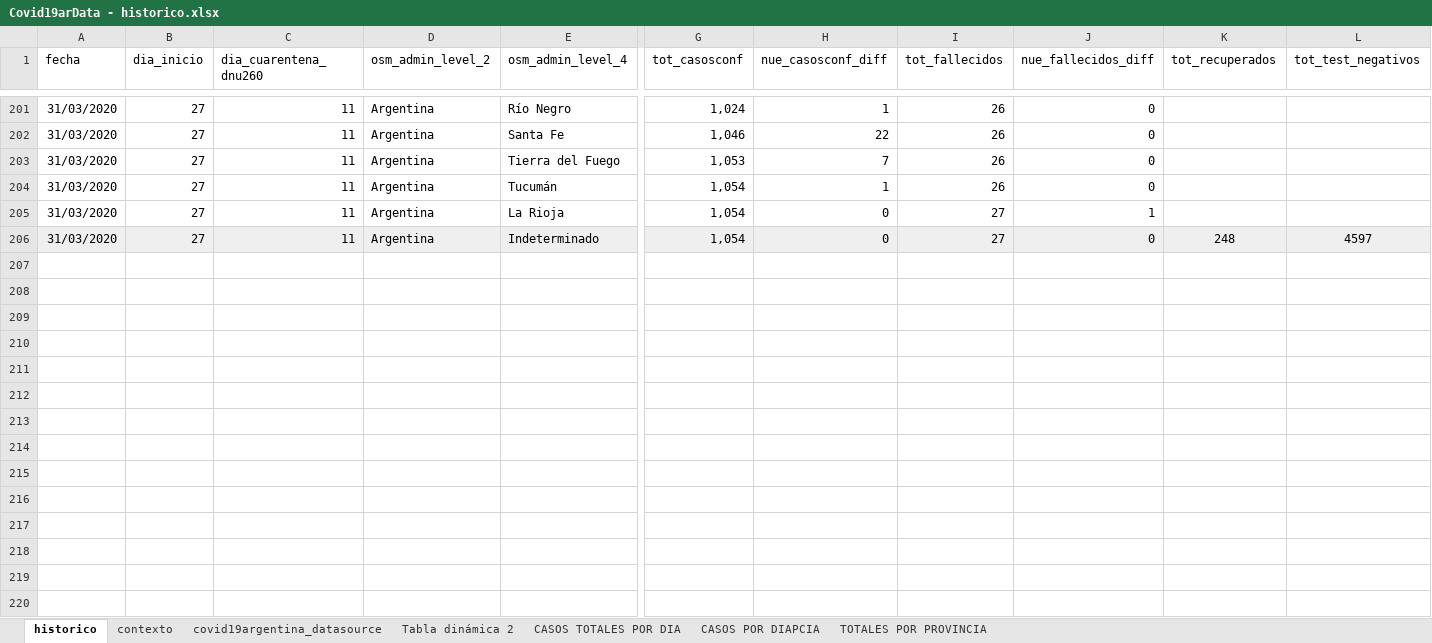
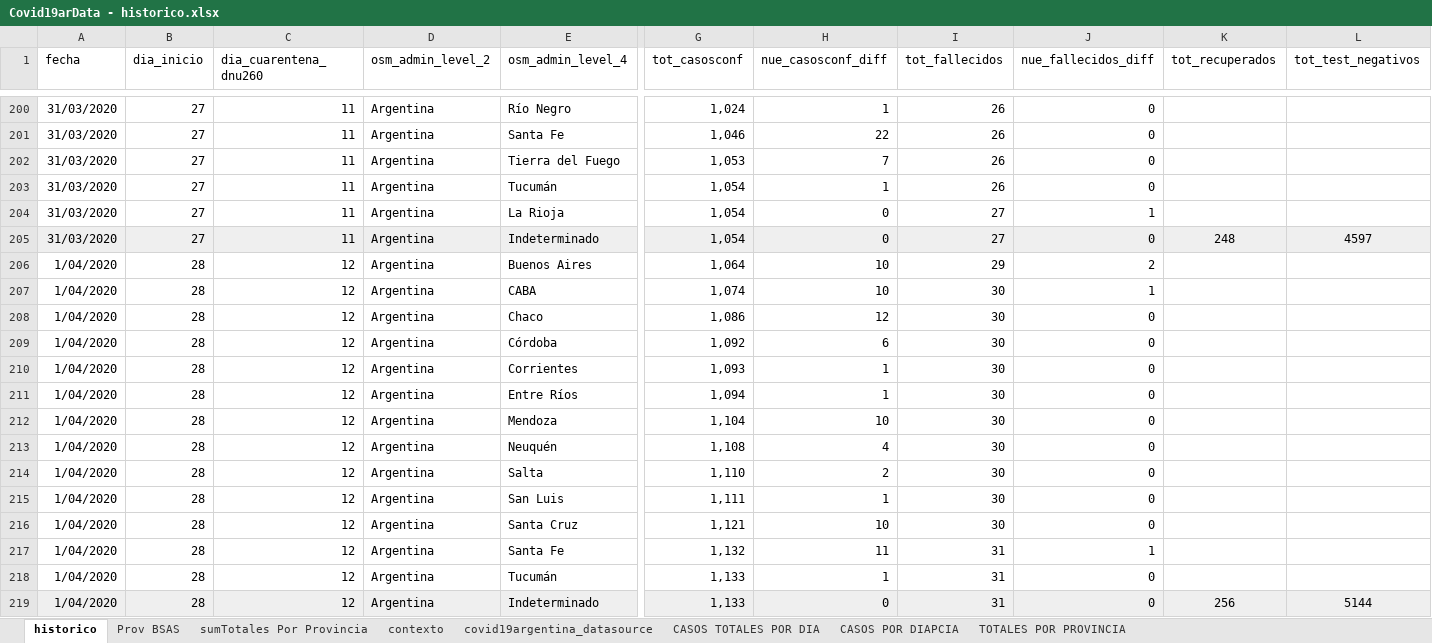
Before and after one commit to SistemasMapache/Covid19arData, an Excel workbook: XLS/Covid19arData - historico.xlsx, sheet historico, drawn as a sheet; only a part is shown, gaps mark what is left out; values as stored, in another font and other column widths than the file's, no borders; charts and pictures not drawn; rows hold the shown columns only; the diff covers the shown part only; the diff names each change by its address in the sheet, - before the commit and + after, or states it on an @@ line.

```diff
--- a/XLS/Covid19arData - historico.xlsx (sheet historico)
+++ b/XLS/Covid19arData - historico.xlsx (sheet historico)
-sheet tab: Tabla dinámica 2
+sheet tab: Prov BSAS
+sheet tab: sumTotales Por Provincia
+row 206: 1/04/2020 | 28 | 12 | Argentina | Buenos Aires | 1,064 | 10 | 29 | 2
+row 207: 1/04/2020 | 28 | 12 | Argentina | CABA | 1,074 | 10 | 30 | 1
+row 208: 1/04/2020 | 28 | 12 | Argentina | Chaco | 1,086 | 12 | 30 | 0
+row 209: 1/04/2020 | 28 | 12 | Argentina | Córdoba | 1,092 | 6 | 30 | 0
+row 210: 1/04/2020 | 28 | 12 | Argentina | Corrientes | 1,093 | 1 | 30 | 0
+row 211: 1/04/2020 | 28 | 12 | Argentina | Entre Ríos | 1,094 | 1 | 30 | 0
+row 212: 1/04/2020 | 28 | 12 | Argentina | Mendoza | 1,104 | 10 | 30 | 0
+row 213: 1/04/2020 | 28 | 12 | Argentina | Neuquén | 1,108 | 4 | 30 | 0
+row 214: 1/04/2020 | 28 | 12 | Argentina | Salta | 1,110 | 2 | 30 | 0
+row 215: 1/04/2020 | 28 | 12 | Argentina | San Luis | 1,111 | 1 | 30 | 0
+row 216: 1/04/2020 | 28 | 12 | Argentina | Santa Cruz | 1,121 | 10 | 30 | 0
+row 217: 1/04/2020 | 28 | 12 | Argentina | Santa Fe | 1,132 | 11 | 31 | 1
+row 218: 1/04/2020 | 28 | 12 | Argentina | Tucumán | 1,133 | 1 | 31 | 0
+row 219: 1/04/2020 | 28 | 12 | Argentina | Indeterminado | 1,133 | 0 | 31 | 0 | 256 | 5144
```
Also changed, not shown: 1 removed row, 178 edited cells and cell formats elsewhere in this sheet, sheet TOTALES POR PROVINCIA, sheet CASOS TOTALES POR DIA, formulas that keep their value, charts or pictures, 1 other file.
